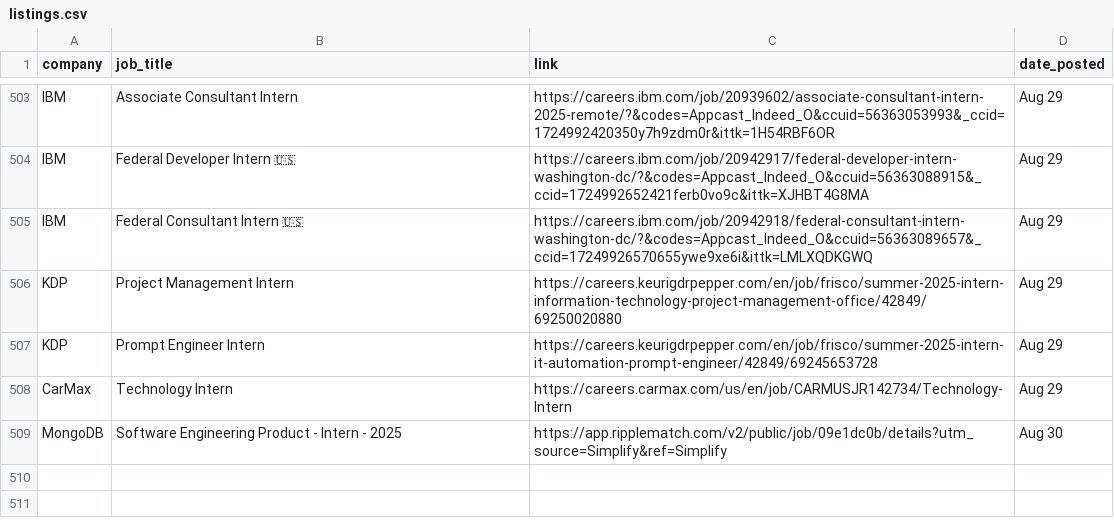
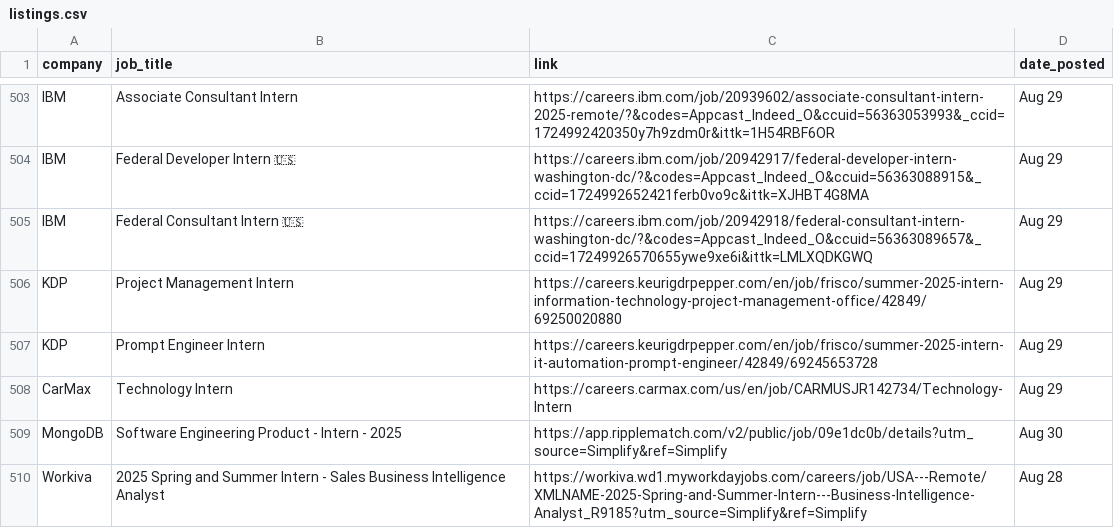
Before and after one commit to dannydxu1/job-monitor, a CSV file: listings.csv, drawn as a sheet; only a part is shown, gaps mark what is left out.

Commit message:
Append new job listings

```diff
--- a/listings.csv
+++ b/listings.csv
@@ -509 +509,2 @@ CarMax,Technology Intern,https://careers.carmax.com/us/en/job/CARMUSJR142734/Tec
 MongoDB,Software Engineering Product - Intern - 2025,https://app.ripplematch.com/v2/public/job/09e1dc0b/details?utm_source=Simplify&ref=Simplify,Aug 30
+Workiva,2025 Spring and Summer Intern - Sales Business Intelligence Analyst ,https://workiva.wd1.myworkdayjobs.com/careers/job/USA---Remote/XMLNAME-2025-Spring-and-Summer-Intern---Business-Intelligence-Analyst_R9185?utm_source=Simplify&ref=Simplify,Aug 28
```
